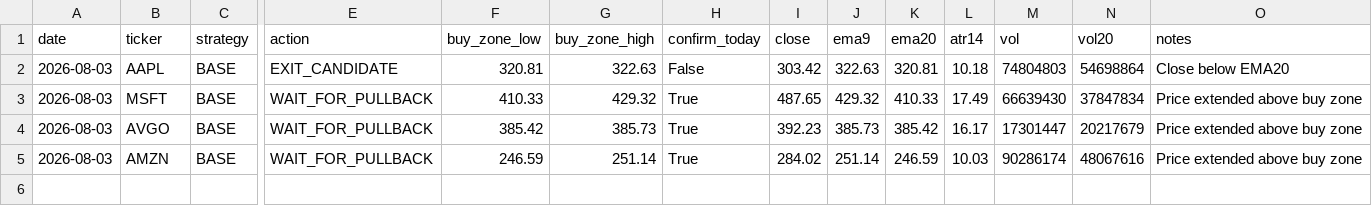
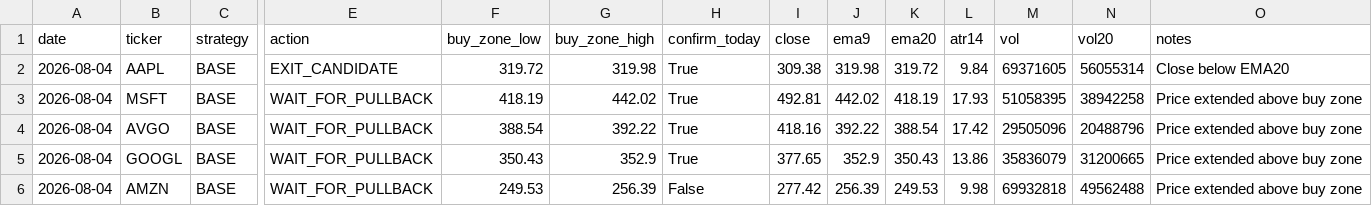
Before and after one commit to Ayodukale/S_B, a CSV file: data/out_signals.csv, drawn as a sheet; only a part is shown, gaps mark what is left out; addresses are those after the commit; rows hold the shown columns only; the diff names each change by its address in the sheet, - before the commit and + after, or states it on an @@ line.

```diff
--- a/data/out_signals.csv
+++ b/data/out_signals.csv
-A2:A4 (date): 2026-08-03
+A2:A4 (date): 2026-08-04
-F2 (buy_zone_low): 320.81
+F2 (buy_zone_low): 319.72
-G2 (buy_zone_high): 322.63
+G2 (buy_zone_high): 319.98
-H2 (confirm_today): False
+H2 (confirm_today): True
-I2 (close): 303.42
+I2 (close): 309.38
-J2 (ema9): 322.63
+J2 (ema9): 319.98
-K2 (ema20): 320.81
+K2 (ema20): 319.72
-L2 (atr14): 10.18
+L2 (atr14): 9.84
-M2 (vol): 74804803
+M2 (vol): 69371605
-N2 (vol20): 54698864
+N2 (vol20): 56055314
-F3 (buy_zone_low): 410.33
+F3 (buy_zone_low): 418.19
-G3 (buy_zone_high): 429.32
+G3 (buy_zone_high): 442.02
-I3 (close): 487.65
+I3 (close): 492.81
-J3 (ema9): 429.32
+J3 (ema9): 442.02
-K3 (ema20): 410.33
+K3 (ema20): 418.19
-L3 (atr14): 17.49
+L3 (atr14): 17.93
-M3 (vol): 66639430
+M3 (vol): 51058395
-N3 (vol20): 37847834
+N3 (vol20): 38942258
-F4 (buy_zone_low): 385.42
+F4 (buy_zone_low): 388.54
-G4 (buy_zone_high): 385.73
+G4 (buy_zone_high): 392.22
-I4 (close): 392.23
+I4 (close): 418.16
-J4 (ema9): 385.73
+J4 (ema9): 392.22
-K4 (ema20): 385.42
+K4 (ema20): 388.54
-L4 (atr14): 16.17
+L4 (atr14): 17.42
-M4 (vol): 17301447
+M4 (vol): 29505096
-N4 (vol20): 20217679
+N4 (vol20): 20488796
+row 5: 2026-08-04 | GOOGL | BASE | WAIT_FOR_PULLBACK | 350.43 | 352.9 | True | 377.65 | 352.9 | 350.43 | 13.86 | 35836079 | 31200665 | Price extended above buy zone
-A6 (date): 2026-08-03
+A6 (date): 2026-08-04
-F6 (buy_zone_low): 246.59
+F6 (buy_zone_low): 249.53
-G6 (buy_zone_high): 251.14
+G6 (buy_zone_high): 256.39
-H6 (confirm_today): True
+H6 (confirm_today): False
-I6 (close): 284.02
+I6 (close): 277.42
-J6 (ema9): 251.14
+J6 (ema9): 256.39
-K6 (ema20): 246.59
+K6 (ema20): 249.53
-L6 (atr14): 10.03
+L6 (atr14): 9.98
-M6 (vol): 90286174
+M6 (vol): 69932818
-N6 (vol20): 48067616
+N6 (vol20): 49562488
```
Also changed, not shown: 1 other file.
